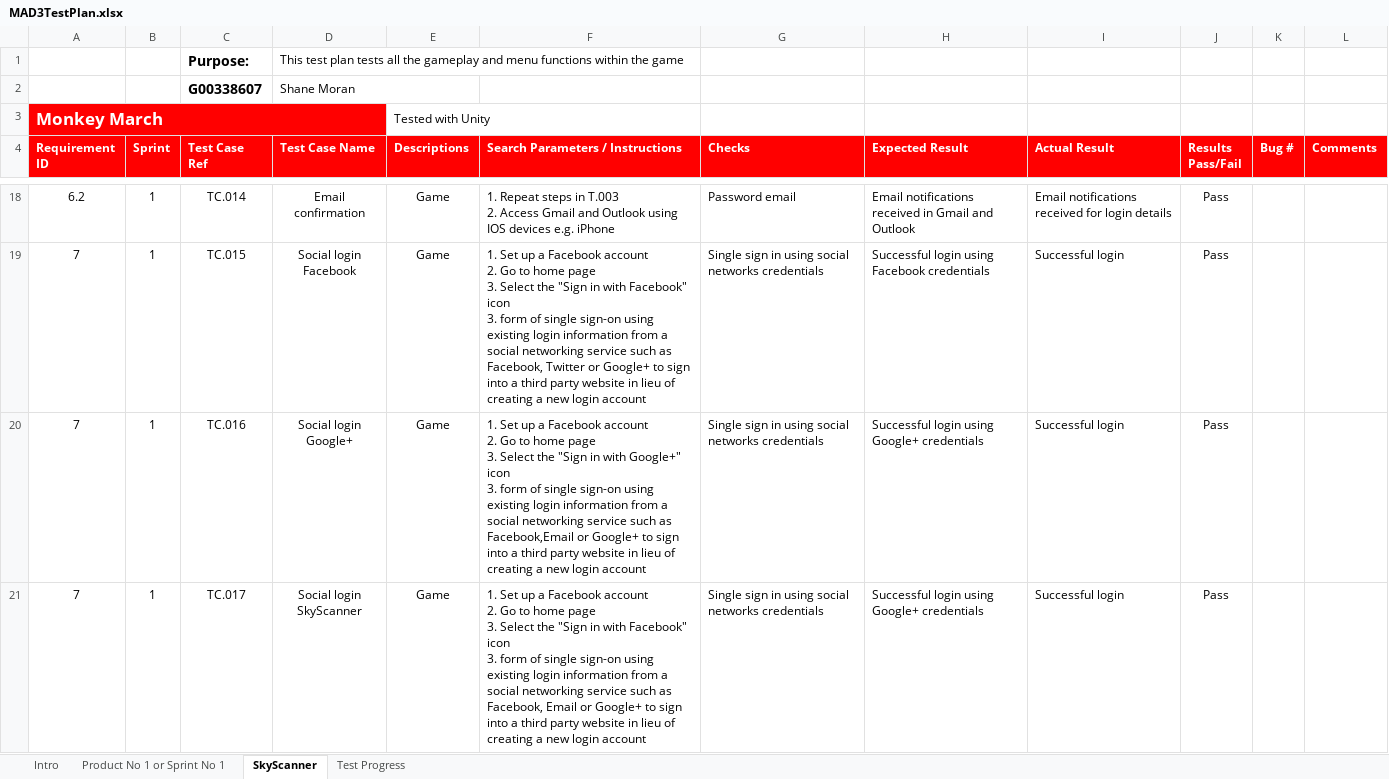
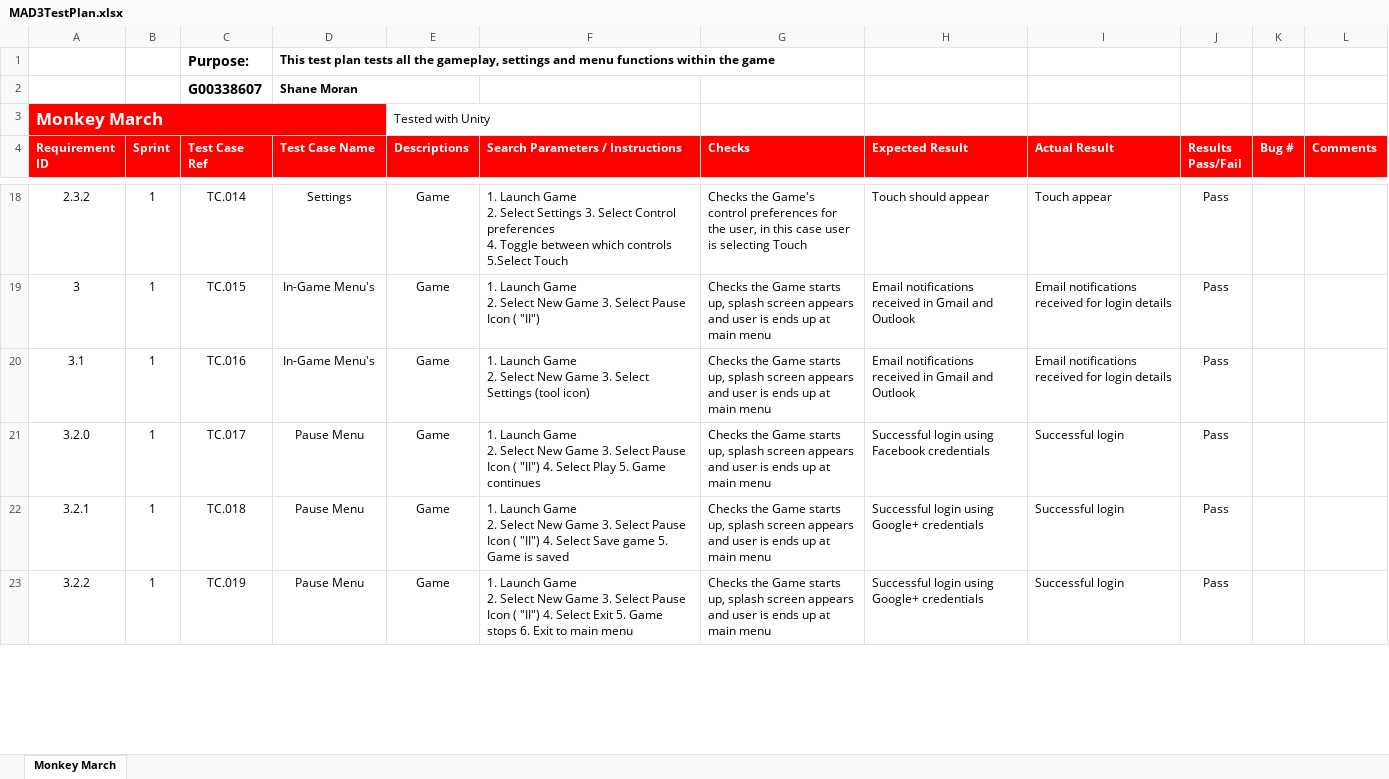
Before and after one commit to smoran98/MobileApplicationsDevelopment3, an Excel workbook: MAD3TestPlan.xlsx, sheet Monkey March, drawn as a sheet; only a part is shown, gaps mark what is left out; values as stored, in another font and other column widths than the file's, no borders; conditional formats not drawn; ↵ is a line break in a cell; the diff covers the shown part only; the diff names each change by its address in the sheet, - before the commit and + after, or states it on an @@ line.

Commit message:
halfway done test plan and few changes made to Design Doc

```diff
--- a/MAD3TestPlan.xlsx (sheet Monkey March)
+++ b/MAD3TestPlan.xlsx (sheet Monkey March)
-sheet tab: SkyScanner
+sheet tab: Monkey March
-sheet tab: Intro
-sheet tab: Product No 1 or Sprint No 1
-sheet tab: Test Progress
-D1 (Test Case Name): …all the gameplay and menu…
+D1 (Test Case Name): …all the gameplay, settings and menu…
-D1:D2 bold: off
+D1:D2 bold: on
-A18 (Requirement ID): 6.2
+A18 (Requirement ID): 2.3.2
-D18 (Test Case Name): Email confirmation
+D18 (Test Case Name): Settings
-F18 (Search Parameters / Instructions): 1. Repeat steps in T.003 ↵ 2. Access Gmail and Outlook using ↵ IOS devices e.g. iPhone
+F18 (Search Parameters / Instructions): 1. Launch Game ↵ 2. Select Settings 3. Select Control preferences ↵ 4. Toggle between which controls 5.Select Touch
-G18 (Checks): Password email
+G18 (Checks): Checks the Game's control preferences for the user, in this case user is selecting Touch
-H18 (Expected Result): Email notifications received in Gmail and Outlook
+H18 (Expected Result): Touch should appear
-I18 (Actual Result): Email notifications received for login details
+I18 (Actual Result): Touch appear
-A19 (Requirement ID): 7
+A19 (Requirement ID): 3
-D19 (Test Case Name): Social login ↵ Facebook
+D19 (Test Case Name): In-Game Menu's
-F19 (Search Parameters / Instructions): 1. Set up a Facebook account ↵ 2. Go to home page ↵ 3. Select the "Sign in with Facebook" icon ↵ 3. form of single sign-on using existing login information from a social networking service such as Facebook, Twitter or Google+ to sign into a third party website in lieu of creating a new login account
+F19 (Search Parameters / Instructions): 1. Launch Game ↵ 2. Select New Game 3. Select Pause Icon ( "II")
-G19:G21 (Checks): Single sign in using social networks credentials
+G19:G21 (Checks): Checks the Game starts up, splash screen appears and user is ends up at main menu
-H19 (Expected Result): Successful login using Facebook credentials
+H19 (Expected Result): Email notifications received in Gmail and Outlook
-I19:I20 (Actual Result): Successful login
+I19:I20 (Actual Result): Email notifications received for login details
-A20 (Requirement ID): 7
+A20 (Requirement ID): 3.1
-D20 (Test Case Name): Social login ↵ Google+
+D20 (Test Case Name): In-Game Menu's
-F20 (Search Parameters / Instructions): 1. Set up a Facebook account ↵ 2. Go to home page ↵ 3. Select the "Sign in with Google+" icon ↵ 3. form of single sign-on using existing login information from a social networking service such as Facebook,Email or Google+ to sign into a third party website in lieu of creating a new login account
+F20 (Search Parameters / Instructions): 1. Launch Game ↵ 2. Select New Game 3. Select Settings (tool icon)
-H20 (Expected Result): Successful login using ↵ Google+ credentials
+H20 (Expected Result): Email notifications received in Gmail and Outlook
-A21 (Requirement ID): 7
+A21 (Requirement ID): 3.2.0
-D21 (Test Case Name): Social login SkyScanner
+D21 (Test Case Name): Pause Menu
-F21 (Search Parameters / Instructions): 1. Set up a Facebook account ↵ 2. Go to home page ↵ 3. Select the "Sign in with Facebook" icon ↵ 3. form of single sign-on using existing login information from a social networking service such as Facebook, Email or Google+ to sign into a third party website in lieu of creating a new login account
+F21 (Search Parameters / Instructions): 1. Launch Game ↵ 2. Select New Game 3. Select Pause Icon ( "II") 4. Select Play 5. Game continues
-H21 (Expected Result): Successful login using ↵ Google+ credentials
+H21 (Expected Result): Successful login using Facebook credentials
+row 22: 3.2.1 | 1 | TC.018 | Pause Menu | Game | 1. Launch Game ↵ 2. Select New Game 3. Select Pause Icon ( "II") 4. Select Save game 5. Game is saved | Checks the Game starts up, splash screen appears and user is ends up at main menu | Successful login using ↵ Google+ credentials | Successful login | Pass
+row 23: 3.2.2 | 1 | TC.019 | Pause Menu | Game | 1. Launch Game ↵ 2. Select New Game 3. Select Pause Icon ( "II") 4. Select Exit 5. Game stops 6. Exit to main menu | Checks the Game starts up, splash screen appears and user is ends up at main menu | Successful login using ↵ Google+ credentials | Successful login | Pass
```
Also changed, not shown: 6 added rows and 67 edited cells elsewhere in this sheet, 1 other file.
